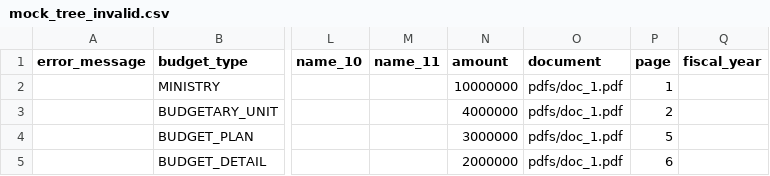
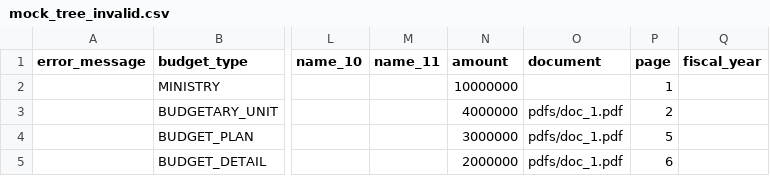
Before and after one commit to wevisdemo/wevis-openbudget-validation-tools, a CSV file: data/mock_tree_invalid.csv, drawn as a sheet; only a part is shown, gaps mark what is left out; the diff names each change by its address in the sheet, - before the commit and + after, or states it on an @@ line.

```diff
--- a/data/mock_tree_invalid.csv
+++ b/data/mock_tree_invalid.csv
-O2 (document): pdfs/doc_1.pdf
+O2 (document): (empty)
```
Also changed, not shown: output/validated.csv.
